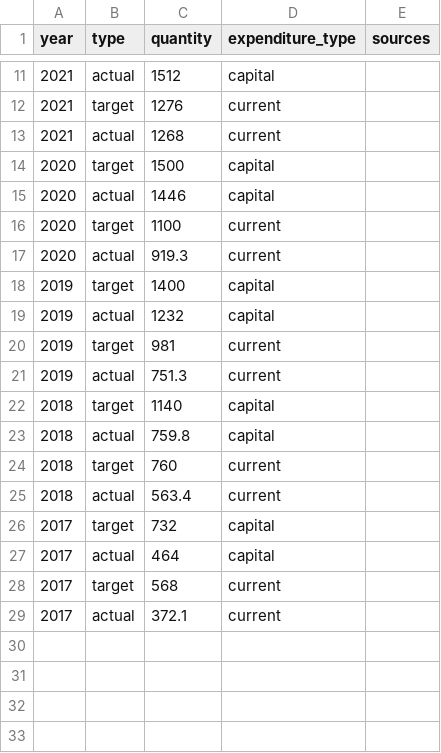
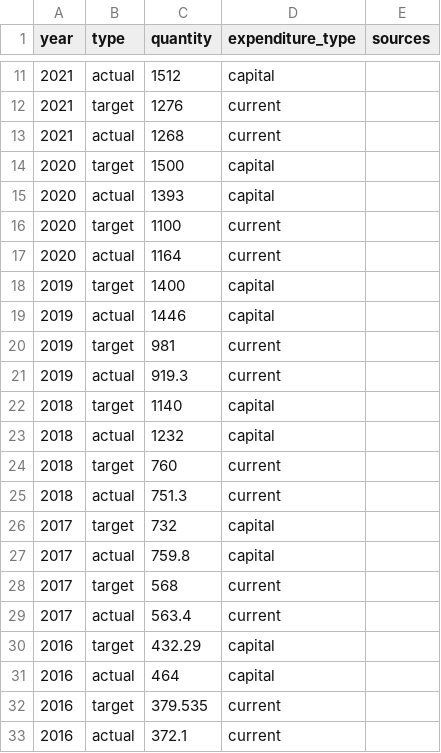
Before and after one commit to euanleith/BudgetsData, a CSV file: spending.csv, drawn as a sheet; only a part is shown, gaps mark what is left out.

Commit message:
Add files via upload

```diff
--- a/spending.csv
+++ b/spending.csv
@@ -14,16 +14,20 @@ year,type,quantity,expenditure_type,sources
 2020,target,1500,capital,
-2020,actual,1446,capital,
+2020,actual,1393,capital,
 2020,target,1100,current,
-2020,actual,919.3,current,
+2020,actual,1164,current,
 2019,target,1400,capital,
-2019,actual,1232,capital,
+2019,actual,1446,capital,
 2019,target,981,current,
-2019,actual,751.3,current,
+2019,actual,919.3,current,
 2018,target,1140,capital,
-2018,actual,759.8,capital,
+2018,actual,1232,capital,
 2018,target,760,current,
-2018,actual,563.4,current,
+2018,actual,751.3,current,
 2017,target,732,capital,
-2017,actual,464,capital,
+2017,actual,759.8,capital,
 2017,target,568,current,
-2017,actual,372.1,current,
+2017,actual,563.4,current,
+2016,target,432.29,capital,
+2016,actual,464,capital,
+2016,target,379.535,current,
+2016,actual,372.1,current,
```
